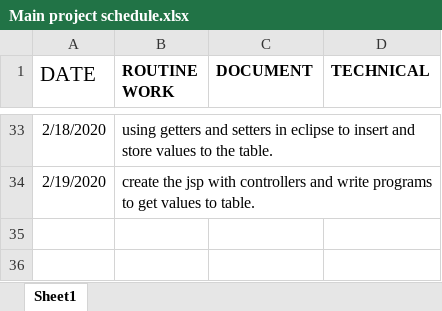
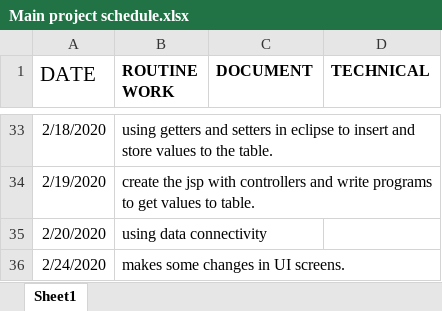
Before and after one commit to harikumar03/online-event-organizing, an Excel workbook: Main project schedule.xlsx, sheet Sheet1, drawn as a sheet; only a part is shown, gaps mark what is left out; values as stored, in another font and other column widths than the file's, no borders; the diff names each change by its address in the sheet, - before the commit and + after, or states it on an @@ line.

Commit message:
Add files via upload

```diff
--- a/Main project schedule.xlsx (sheet Sheet1)
+++ b/Main project schedule.xlsx (sheet Sheet1)
+row 35: 2/20/2020 | using data connectivity
+row 36: 2/24/2020 | makes some changes in UI screens.
```
